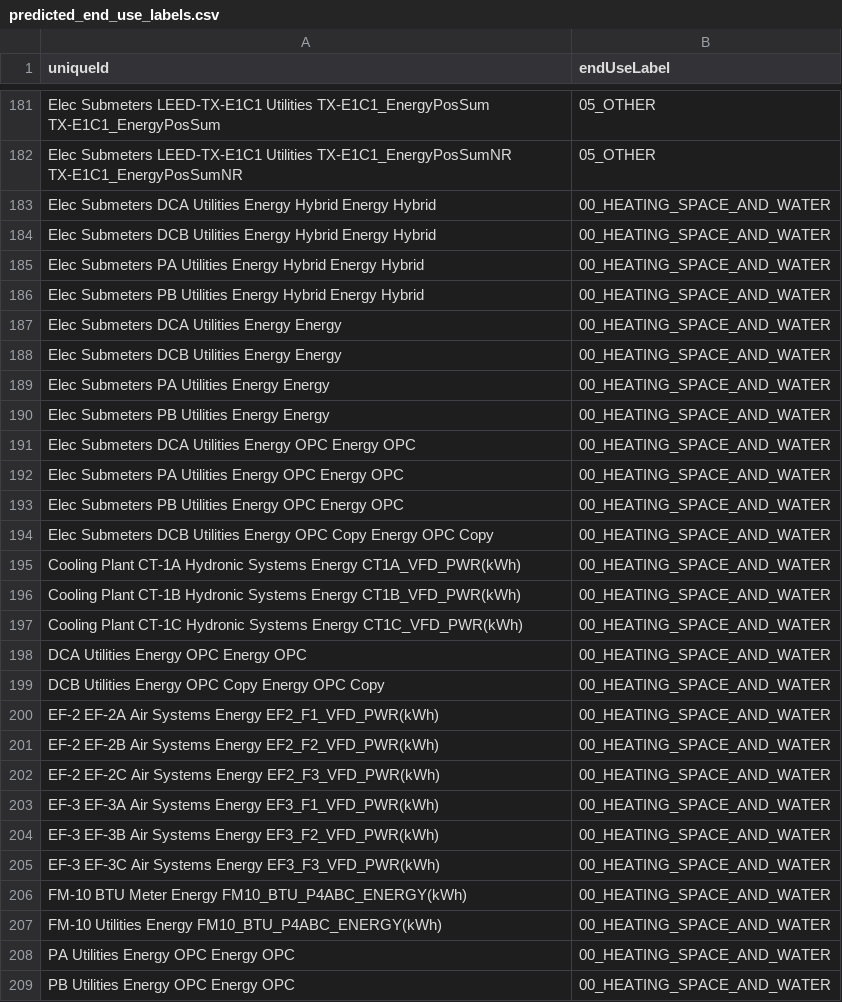
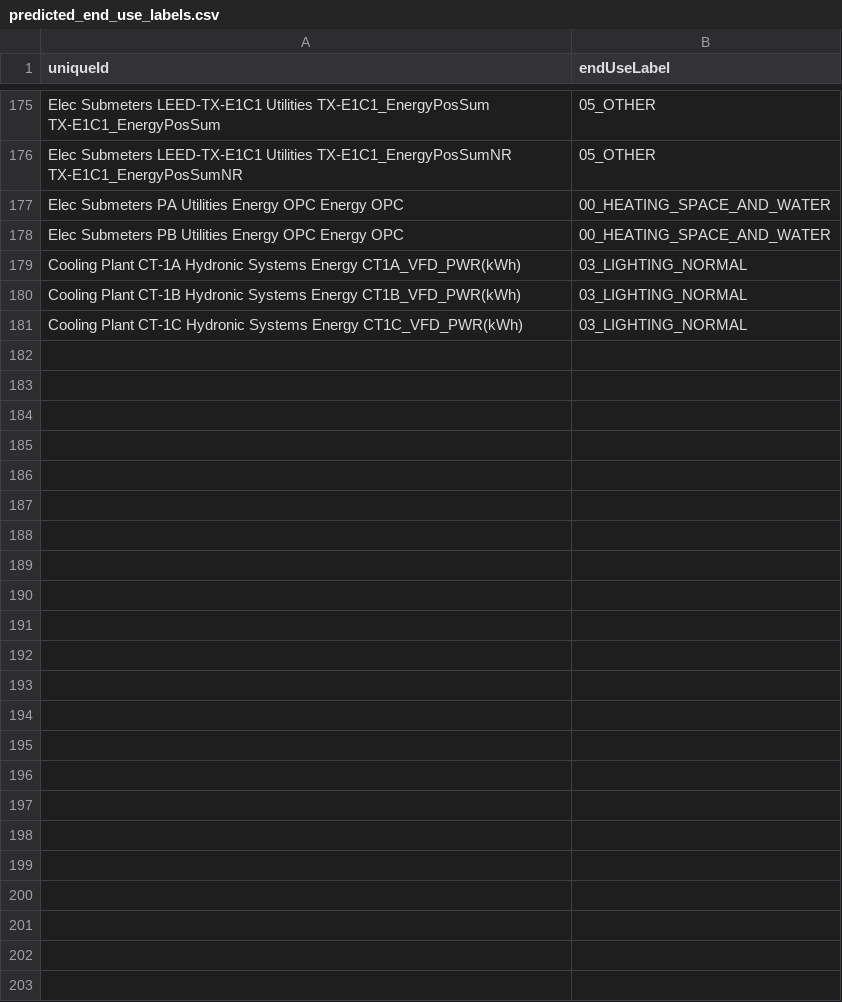
Before and after one commit to UBC-UrbanDataLab/Classifying-End-Use-MDS2020, a CSV file: code/predicted_end_use_labels.csv, drawn as a sheet; only a part is shown, gaps mark what is left out; the diff covers the shown part only.

```diff
--- a/code/predicted_end_use_labels.csv
+++ b/code/predicted_end_use_labels.csv
@@ -182,28 +176,6 @@ Elec Submeters LEED-TX-E1C1 Utilities TX-E1C1_EnergyPosSum TX-E1C1_EnergyPosSum,
 Elec Submeters LEED-TX-E1C1 Utilities TX-E1C1_EnergyPosSumNR TX-E1C1_EnergyPosSumNR,05_OTHER
-Elec Submeters DCA Utilities Energy Hybrid Energy Hybrid,00_HEATING_SPACE_AND_WATER
-Elec Submeters DCB Utilities Energy Hybrid Energy Hybrid,00_HEATING_SPACE_AND_WATER
-Elec Submeters PA Utilities Energy Hybrid Energy Hybrid,00_HEATING_SPACE_AND_WATER
-Elec Submeters PB Utilities Energy Hybrid Energy Hybrid,00_HEATING_SPACE_AND_WATER
-Elec Submeters DCA Utilities Energy Energy,00_HEATING_SPACE_AND_WATER
-Elec Submeters DCB Utilities Energy Energy,00_HEATING_SPACE_AND_WATER
-Elec Submeters PA Utilities Energy Energy,00_HEATING_SPACE_AND_WATER
-Elec Submeters PB Utilities Energy Energy,00_HEATING_SPACE_AND_WATER
-Elec Submeters DCA Utilities Energy OPC Energy OPC,00_HEATING_SPACE_AND_WATER
 Elec Submeters PA Utilities Energy OPC Energy OPC,00_HEATING_SPACE_AND_WATER
 Elec Submeters PB Utilities Energy OPC Energy OPC,00_HEATING_SPACE_AND_WATER
-Elec Submeters DCB Utilities Energy OPC Copy Energy OPC Copy,00_HEATING_SPACE_AND_WATER
-Cooling Plant CT-1A Hydronic Systems Energy CT1A_VFD_PWR(kWh),00_HEATING_SPACE_AND_WATER
-Cooling Plant CT-1B Hydronic Systems Energy CT1B_VFD_PWR(kWh),00_HEATING_SPACE_AND_WATER
-Cooling Plant CT-1C Hydronic Systems Energy CT1C_VFD_PWR(kWh),00_HEATING_SPACE_AND_WATER
-DCA Utilities Energy OPC Energy OPC,00_HEATING_SPACE_AND_WATER
-DCB Utilities Energy OPC Copy Energy OPC Copy,00_HEATING_SPACE_AND_WATER
-EF-2 EF-2A Air Systems Energy EF2_F1_VFD_PWR(kWh),00_HEATING_SPACE_AND_WATER
-EF-2 EF-2B Air Systems Energy EF2_F2_VFD_PWR(kWh),00_HEATING_SPACE_AND_WATER
-EF-2 EF-2C Air Systems Energy EF2_F3_VFD_PWR(kWh),00_HEATING_SPACE_AND_WATER
-EF-3 EF-3A Air Systems Energy EF3_F1_VFD_PWR(kWh),00_HEATING_SPACE_AND_WATER
-EF-3 EF-3B Air Systems Energy EF3_F2_VFD_PWR(kWh),00_HEATING_SPACE_AND_WATER
-EF-3 EF-3C Air Systems Energy EF3_F3_VFD_PWR(kWh),00_HEATING_SPACE_AND_WATER
-FM-10 BTU Meter Energy FM10_BTU_P4ABC_ENERGY(kWh),00_HEATING_SPACE_AND_WATER
-FM-10 Utilities Energy FM10_BTU_P4ABC_ENERGY(kWh),00_HEATING_SPACE_AND_WATER
-PA Utilities Energy OPC Energy OPC,00_HEATING_SPACE_AND_WATER
-PB Utilities Energy OPC Energy OPC,00_HEATING_SPACE_AND_WATER
+Cooling Plant CT-1A Hydronic Systems Energy CT1A_VFD_PWR(kWh),03_LIGHTING_NORMAL
+Cooling Plant CT-1B Hydronic Systems Energy CT1B_VFD_PWR(kWh),03_LIGHTING_NORMAL
+Cooling Plant CT-1C Hydronic Systems Energy CT1C_VFD_PWR(kWh),03_LIGHTING_NORMAL
```
Also changed, not shown: 8 removed rows, 41 moved rows and 17 edited cells elsewhere in this file, 8 other files.
